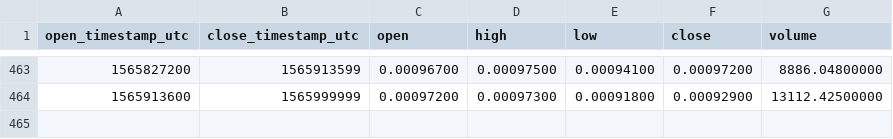
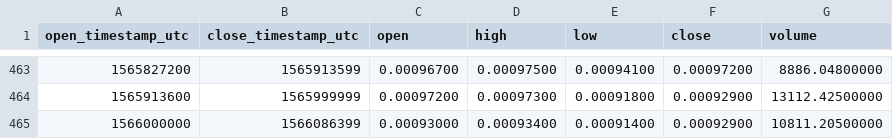
Before and after one commit to cryptobigbro/binance-REPBTC, a CSV file: binance-REPBTC-1d.csv, drawn as a sheet; only a part is shown, gaps mark what is left out.

```diff
--- a/binance-REPBTC-1d.csv
+++ b/binance-REPBTC-1d.csv
@@ -464 +464,2 @@ open_timestamp_utc,close_timestamp_utc,open,high,low,close,volume
 1565913600,1565999999,0.00097200,0.00097300,0.00091800,0.00092900,13112.42500000
+1566000000,1566086399,0.00093000,0.00093400,0.00091400,0.00092900,10811.20500000
```
Also changed, not shown: binance-REPBTC-1h.csv.
